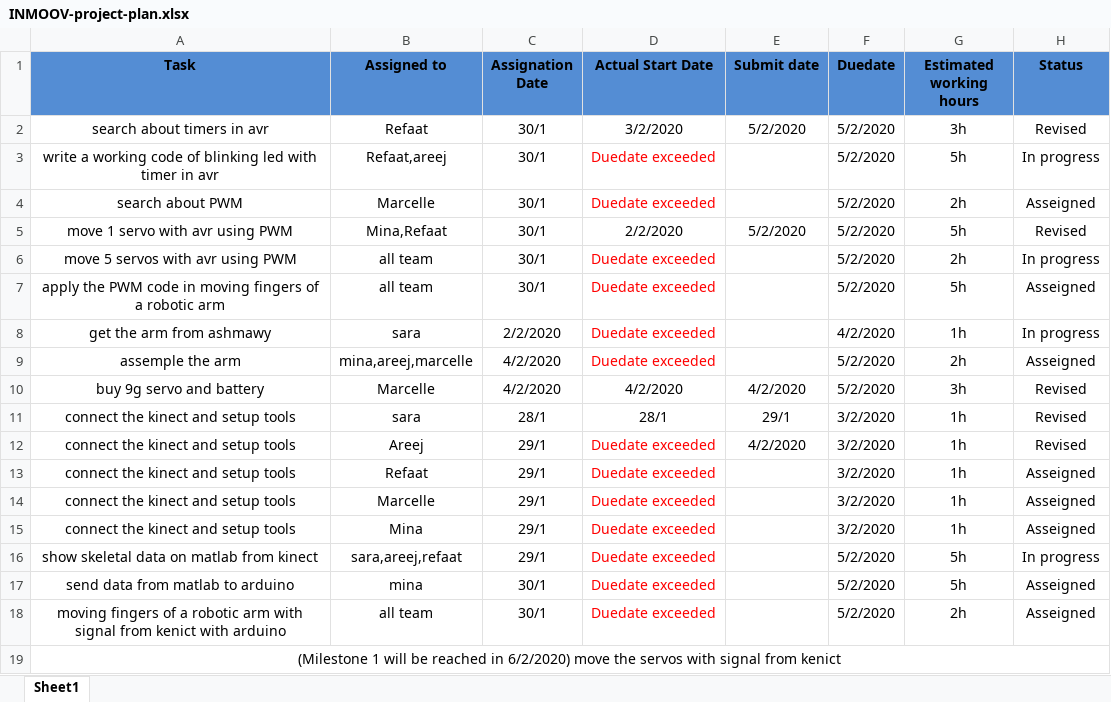
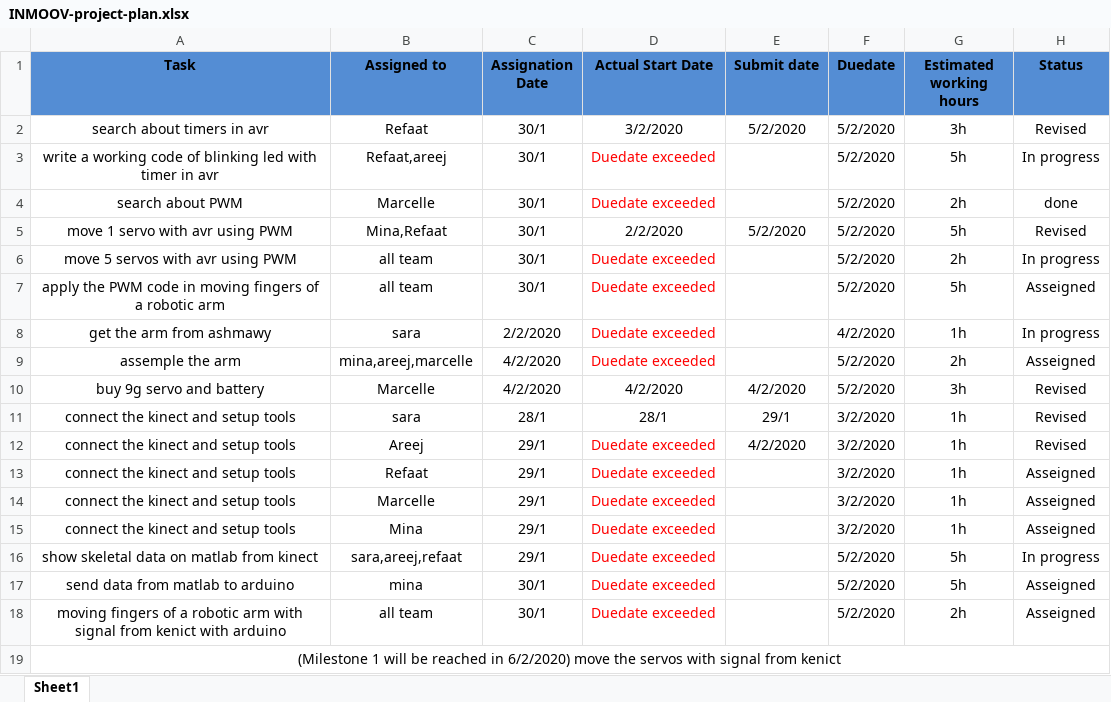
Before and after one commit to sarah-abdelrahman/INMOOV_project, an Excel workbook: Project Plan/INMOOV-project-plan.xlsx, sheet Sheet1, drawn as a sheet; values as stored, in another font and other column widths than the file's, no borders; the diff names each change by its address in the sheet, - before the commit and + after, or states it on an @@ line.

Commit message:
updating that PWM searching is done Signed-off-by: marcellesamir <marcelle.samir.s@gmail.com>

```diff
--- a/Project Plan/INMOOV-project-plan.xlsx (sheet Sheet1)
+++ b/Project Plan/INMOOV-project-plan.xlsx (sheet Sheet1)
-H4 (Status): Asseigned
+H4 (Status): done
```
